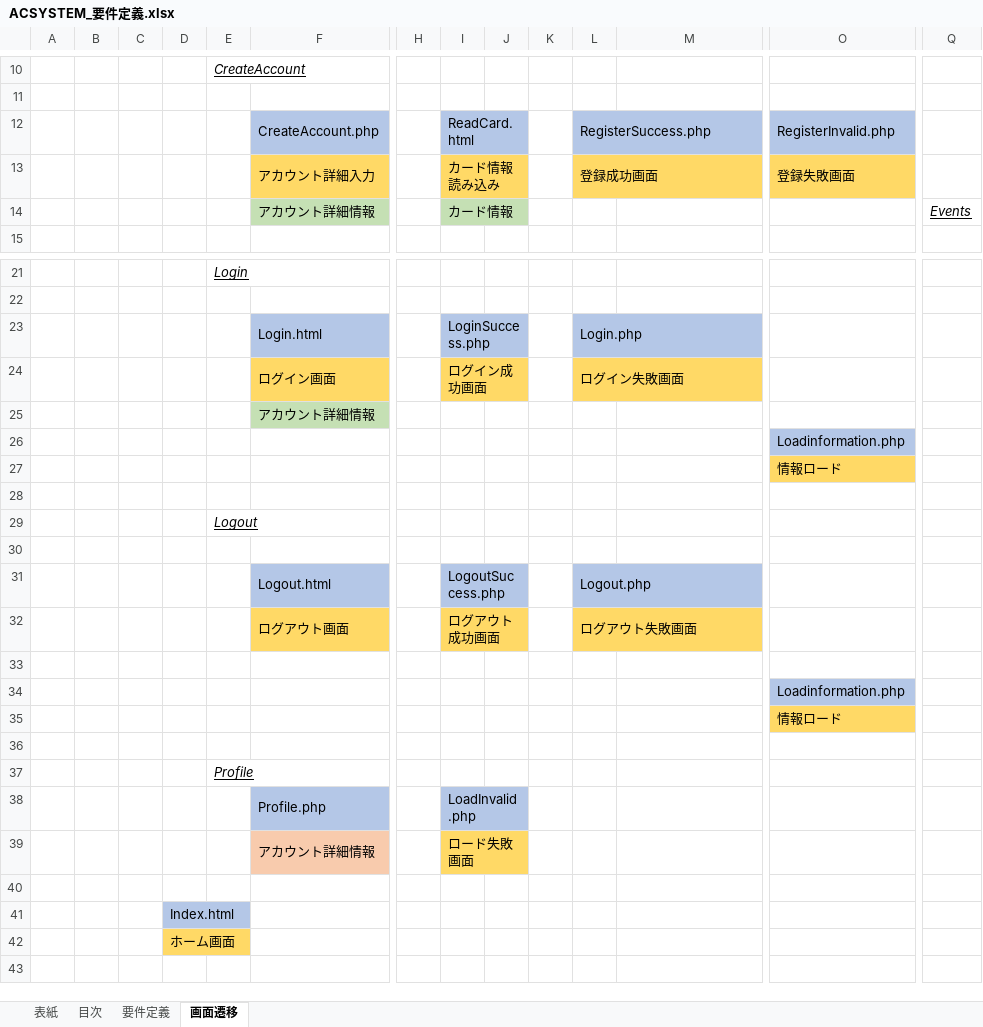
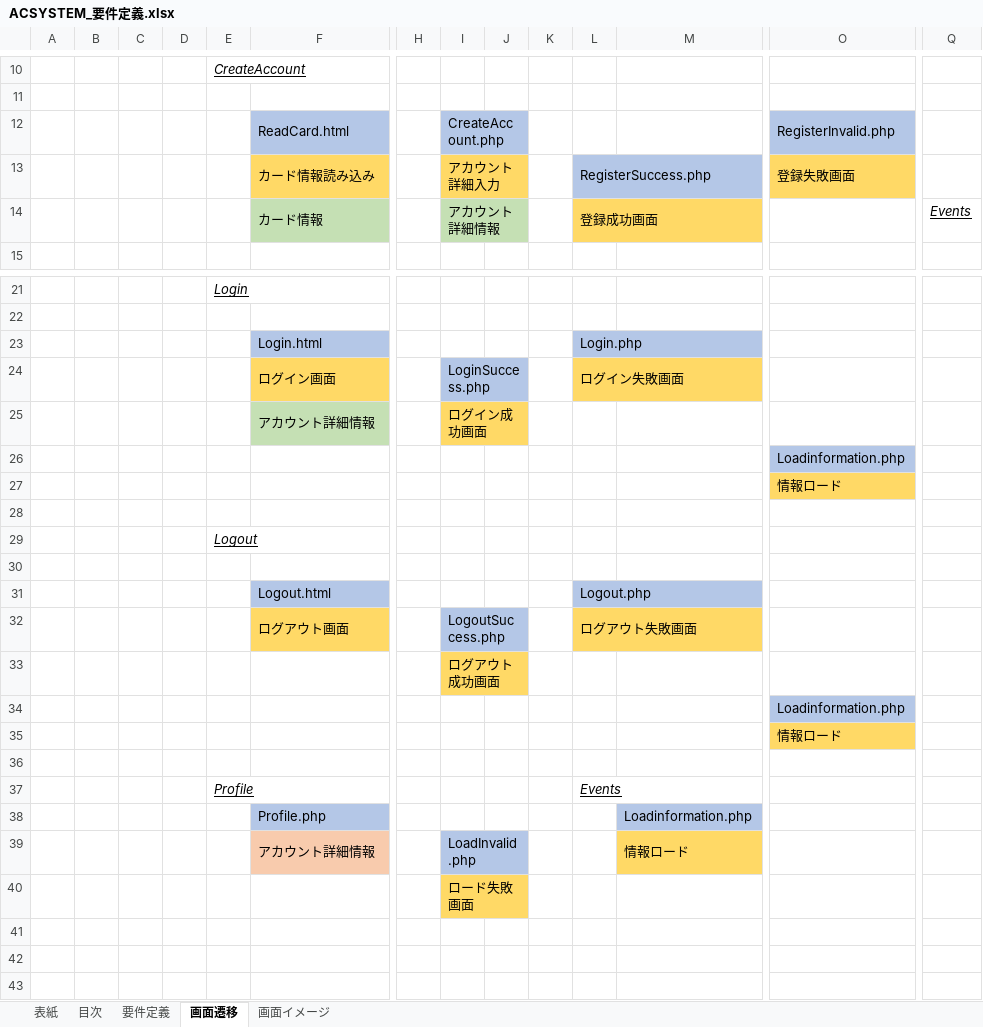
Before and after one commit to BanCards/ACSYSTEM, an Excel workbook: Tasks/02_要件定義/ACSYSTEM_要件定義.xlsx, sheet 画面遷移, drawn as a sheet; only a part is shown, gaps mark what is left out; values as stored, in another font and other column widths than the file's, no borders; charts and pictures not drawn; removed rows and columns are numbered as before the commit, all else as after; rows hold the shown columns only; the diff covers the shown part only; the diff names each change by its address in the sheet, - before the commit and + after, or states it on an @@ line.

```diff
--- a/Tasks/02_要件定義/ACSYSTEM_要件定義.xlsx (sheet 画面遷移)
+++ b/Tasks/02_要件定義/ACSYSTEM_要件定義.xlsx (sheet 画面遷移)
+sheet tab: 画面イメージ
-row 12:  |  |  |  |  | CreateAccount.php |  | ReadCard.html |  |  | RegisterSuccess.php |  | RegisterInvalid.php
-row 13:  |  |  |  |  | アカウント詳細入力 |  | カード情報読み込み |  |  | 登録成功画面 |  | 登録失敗画面
-row 14:  |  |  |  |  | アカウント詳細情報 |  | カード情報 |  |  |  |  |  | Events
+row 12:  |  |  |  |  | ReadCard.html |  | CreateAccount.php |  |  |  |  | RegisterInvalid.php
+row 13:  |  |  |  |  | カード情報読み込み |  | アカウント詳細入力 |  |  | RegisterSuccess.php |  | 登録失敗画面
+row 14:  |  |  |  |  | カード情報 |  | アカウント詳細情報 |  |  | 登録成功画面 |  |  | Events
-I23: LoginSuccess.php
+I23: (empty)
-I23:J23 fill: #B4C7E7
+I23:J23 fill: none
-I23:J23 merged
-I24: ログイン成功画面
+I24: LoginSuccess.php
-I24:J24 fill: #FFD966
+I24:J24 fill: #B4C7E7
-I25: (empty)
+I25: ログイン成功画面
-I25:J25 fill: none
+I25:J25 fill: #FFD966
+I25:J25 merged
-I31: LogoutSuccess.php
+I31: (empty)
-I31:J31 fill: #B4C7E7
+I31:J31 fill: none
-I31:J31 merged
-I32: ログアウト成功画面
+I32: LogoutSuccess.php
-I32:J32 fill: #FFD966
+I32:J32 fill: #B4C7E7
-I33: (empty)
+I33: ログアウト成功画面
-I33:J33 fill: none
+I33:J33 fill: #FFD966
+I33:J33 merged
-L37: (empty)
+L37: Events
-row 38:  |  |  |  |  | Profile.php |  | LoadInvalid.php
-row 39:  |  |  |  |  | アカウント詳細情報 |  | ロード失敗画面
+row 38:  |  |  |  |  | Profile.php |  |  |  |  |  | Loadinformation.php
+row 39:  |  |  |  |  | アカウント詳細情報 |  | LoadInvalid.php |  |  |  | 情報ロード
+row 40:  |  |  |  |  |  |  | ロード失敗画面
-D42: Index.html
+D42: (empty)
-D42:E42 fill: #B4C7E7
+D42:E42 fill: none
-D41:E41 merged
-row 42:  |  |  | ホーム画面
```
Also changed, not shown: 1 edited cell elsewhere in this sheet, charts or pictures, 1 other file.
